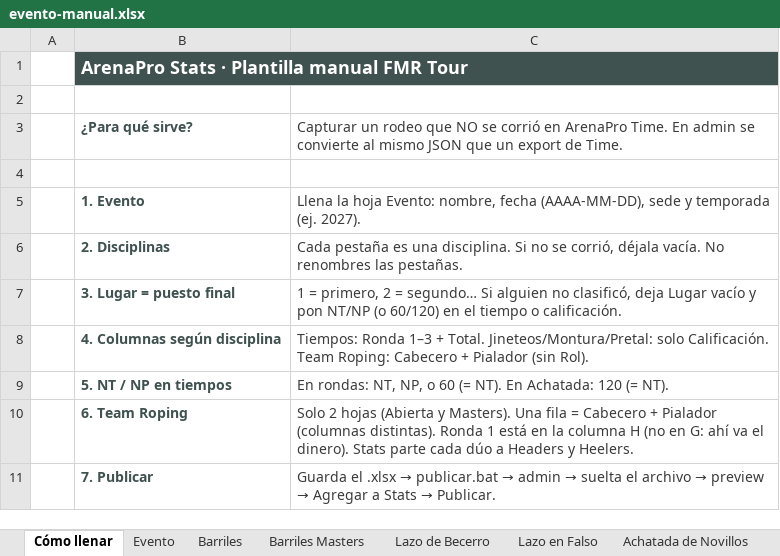
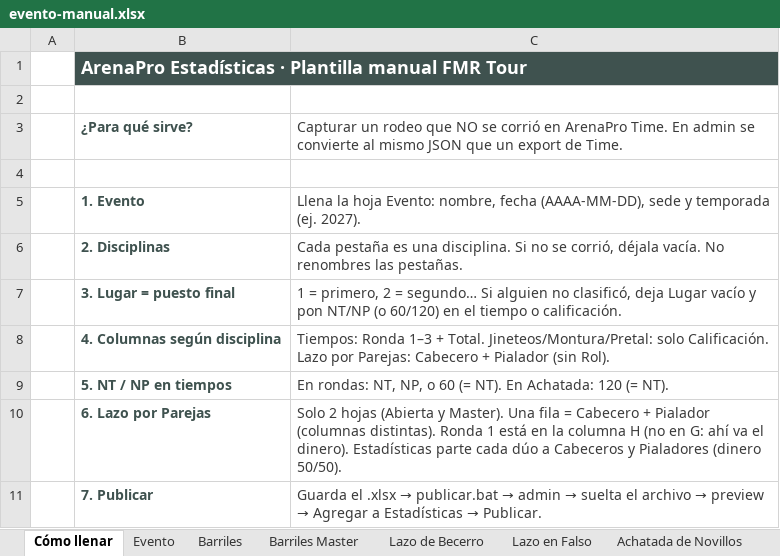
Before and after one commit to EnriqueSotoB/ArenaPro-Stats, an Excel workbook: templates/evento-manual.xlsx, sheet Cómo llenar, drawn as a sheet; values as stored, in another font and other column widths than the file's, no borders; removed rows and columns are numbered as before the commit, all else as after; the diff names each change by its address in the sheet, - before the commit and + after, or states it on an @@ line.

```diff
--- a/templates/evento-manual.xlsx (sheet Cómo llenar)
+++ b/templates/evento-manual.xlsx (sheet Cómo llenar)
-sheet tab: Barriles Masters
+sheet tab: Barriles Master
-B1: ArenaPro Stats · Plantilla…
+B1: ArenaPro Estadísticas · Plantilla…
-C8: …solo Calificación. Team Roping: Cabecero +…
+C8: …solo Calificación. Lazo por Parejas: Cabecero +…
-row 10:  | 6. Team Roping | Solo 2 hojas (Abierta y Masters). Una fila = Cabecero + Pialador (columnas distintas). Ronda 1 está en la columna H (no en G: ahí va el dinero). Stats parte cada dúo a Headers y Heelers.
+row 10:  | 6. Lazo por Parejas | Solo 2 hojas (Abierta y Master). Una fila = Cabecero + Pialador (columnas distintas). Ronda 1 está en la columna H (no en G: ahí va el dinero). Estadísticas parte cada dúo a Cabeceros y Pialadores (dinero 50/50).
@@ C11: …Agregar a Stats → Publicar. → …Agregar a Estadísticas → Publicar. @@
```
Also changed, not shown: sheet Lazo por Parejas, sheet Lazo por Parejas Master, sheet Barriles Master, other sheet tabs, 22 other files.
